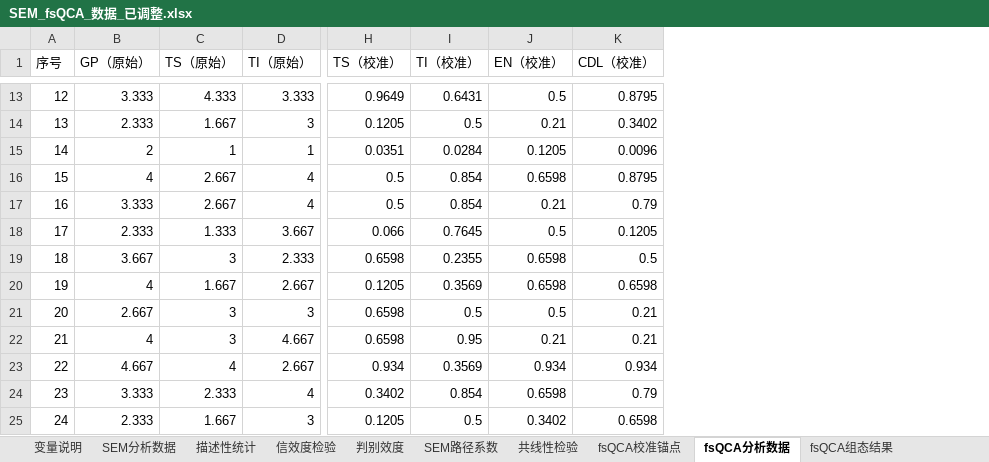
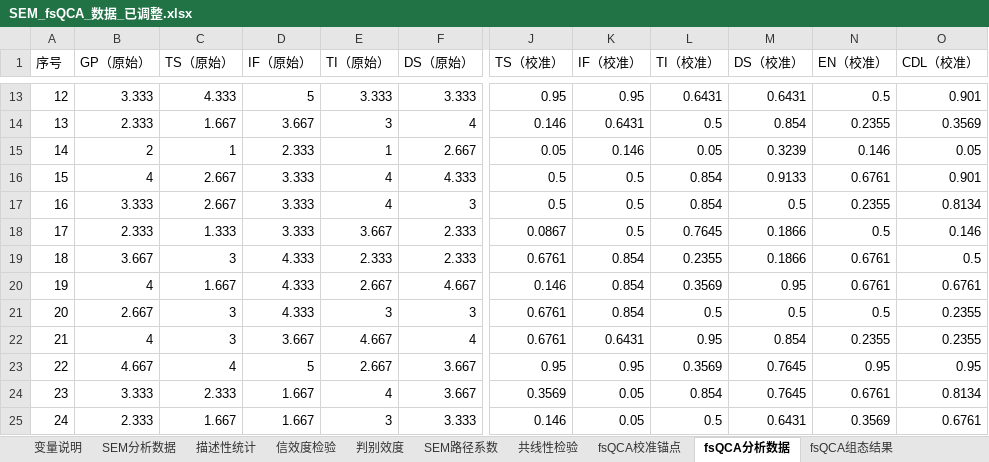
Before and after one commit to via-zy/SEM-fsQCA, an Excel workbook: SEM_fsQCA_数据_已调整.xlsx, sheet fsQCA分析数据, drawn as a sheet; only a part is shown, gaps mark what is left out; values as stored, in another font and other column widths than the file's, no cell formats; addresses are those after the commit; the diff covers the shown part only; the diff names each change by its address in the sheet, - before the commit and + after, or states it on an @@ line.

```diff
--- a/SEM_fsQCA_数据_已调整.xlsx (sheet fsQCA分析数据)
+++ b/SEM_fsQCA_数据_已调整.xlsx (sheet fsQCA分析数据)
+column D (IF（原始）), rows 13-25: 5 | 3.667 | 2.333 | 3.333 | 3.333 | 3.333 | 4.333 | 4.333 | 4.333 | 3.667 | 5 | 1.667 | 1.667
+column F (DS（原始）), rows 13-25: 3.333 | 4 | 2.667 | 4.333 | 3 | 2.333 | 2.333 | 4.667 | 3 | 4 | 3.667 | 3.667 | 3.333
+column K (IF（校准）), rows 13-25: 0.95 | 0.6431 | 0.146 | 0.5 | 0.5 | 0.5 | 0.854 | 0.854 | 0.854 | 0.6431 | 0.95 | 0.05 | 0.05
+column M (DS（校准）), rows 13-25: 0.6431 | 0.854 | 0.3239 | 0.9133 | 0.5 | 0.1866 | 0.1866 | 0.95 | 0.5 | 0.854 | 0.7645 | 0.7645 | 0.6431
-J13 (TS（校准）): 0.9649
+J13 (TS（校准）): 0.95
-O13 (CDL（校准）): 0.8795
+O13 (CDL（校准）): 0.901
-J14 (TS（校准）): 0.1205
+J14 (TS（校准）): 0.146
-N14 (EN（校准）): 0.21
+N14 (EN（校准）): 0.2355
-O14 (CDL（校准）): 0.3402
+O14 (CDL（校准）): 0.3569
-J15 (TS（校准）): 0.0351
+J15 (TS（校准）): 0.05
-L15 (TI（校准）): 0.0284
+L15 (TI（校准）): 0.05
-N15 (EN（校准）): 0.1205
+N15 (EN（校准）): 0.146
-O15 (CDL（校准）): 0.0096
+O15 (CDL（校准）): 0.05
-N16 (EN（校准）): 0.6598
+N16 (EN（校准）): 0.6761
-O16 (CDL（校准）): 0.8795
+O16 (CDL（校准）): 0.901
-N17 (EN（校准）): 0.21
+N17 (EN（校准）): 0.2355
-O17 (CDL（校准）): 0.79
+O17 (CDL（校准）): 0.8134
-J18 (TS（校准）): 0.066
+J18 (TS（校准）): 0.0867
-O18 (CDL（校准）): 0.1205
+O18 (CDL（校准）): 0.146
-J19 (TS（校准）): 0.6598
+J19 (TS（校准）): 0.6761
-N19:N20 (EN（校准）): 0.6598
+N19:N20 (EN（校准）): 0.6761
-J20 (TS（校准）): 0.1205
+J20 (TS（校准）): 0.146
-O20 (CDL（校准）): 0.6598
+O20 (CDL（校准）): 0.6761
-J21:J22 (TS（校准）): 0.6598
+J21:J22 (TS（校准）): 0.6761
-O21:O22 (CDL（校准）): 0.21
+O21:O22 (CDL（校准）): 0.2355
-N22 (EN（校准）): 0.21
+N22 (EN（校准）): 0.2355
-J23 (TS（校准）): 0.934
+J23 (TS（校准）): 0.95
-N23 (EN（校准）): 0.934
+N23 (EN（校准）): 0.95
-O23 (CDL（校准）): 0.934
+O23 (CDL（校准）): 0.95
-J24 (TS（校准）): 0.3402
+J24 (TS（校准）): 0.3569
-N24 (EN（校准）): 0.6598
+N24 (EN（校准）): 0.6761
-O24 (CDL（校准）): 0.79
+O24 (CDL（校准）): 0.8134
-J25 (TS（校准）): 0.1205
+J25 (TS（校准）): 0.146
-N25 (EN（校准）): 0.3402
+N25 (EN（校准）): 0.3569
-O25 (CDL（校准）): 0.6598
+O25 (CDL（校准）): 0.6761
```
Also changed, not shown: 1445 edited cells elsewhere in this sheet, sheet fsQCA组态结果, sheet fsQCA校准锚点, sheet 变量说明, cell formats, 1 other file.
